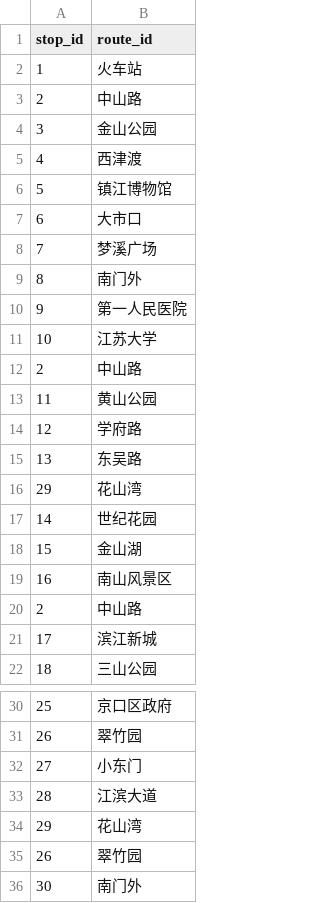
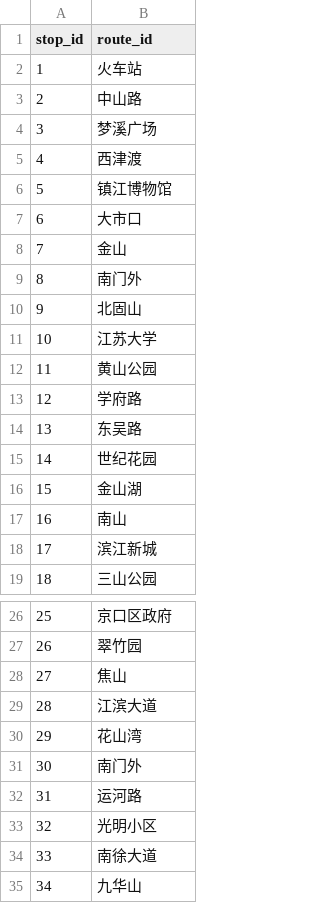
Before and after one commit to HolmesAmzish/ZhenJiangBusTransferSystem, a CSV file: data/stops.csv, drawn as a sheet; only a part is shown, gaps mark what is left out; the shorter side is filled out with more unchanged rows; the diff covers the shown part only.

```diff
--- a/data/stops.csv
+++ b/data/stops.csv
@@ -3,3 +3,3 @@ stop_id,route_id,
 2,中山路,
-3,金山公园,
+3,梦溪广场,
 4,西津渡,
@@ -7,7 +7,6 @@ stop_id,route_id,
 6,大市口,
-7,梦溪广场,
+7,金山,
 8,南门外,
-9,第一人民医院,
+9,北固山,
 10,江苏大学,
-2,中山路,
 11,黄山公园,
@@ -15,7 +14,5 @@ stop_id,route_id,
 13,东吴路,
-29,花山湾,
 14,世纪花园,
 15,金山湖,
-16,南山风景区,
-2,中山路,
+16,南山,
 17,滨江新城,
@@ -31,6 +27,5 @@ stop_id,route_id,
 26,翠竹园,
-27,小东门,
+27,焦山,
 28,江滨大道,
 29,花山湾,
-26,翠竹园,
 30,南门外,
```
Also changed, not shown: 1 removed row elsewhere in this file, 13 other files.
